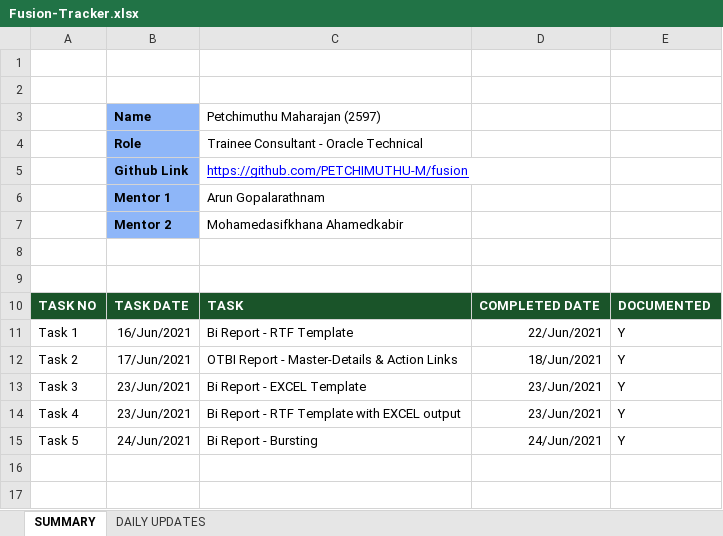
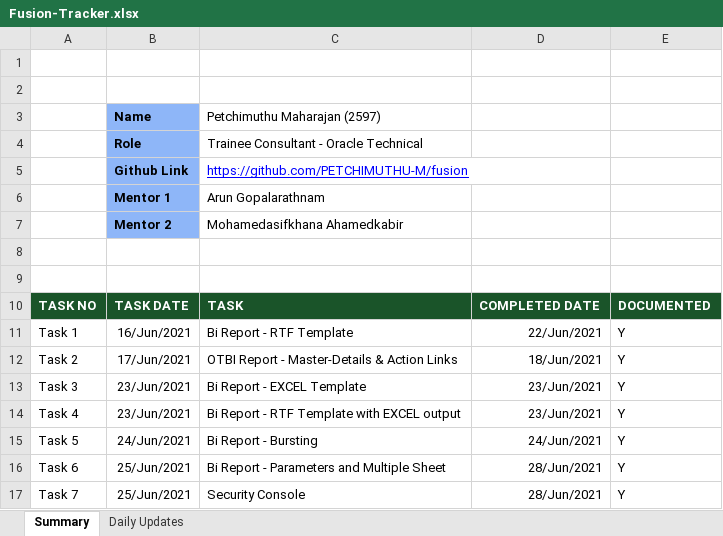
Before and after one commit to PETCHIMUTHU-M/fusion, an Excel workbook: Fusion-Tracker.xlsx, sheet Summary, drawn as a sheet; values as stored, in another font and other column widths than the file's, no borders; the diff names each change by its address in the sheet, - before the commit and + after, or states it on an @@ line.

Commit message:
added task 6 and 7

```diff
--- a/Fusion-Tracker.xlsx (sheet Summary)
+++ b/Fusion-Tracker.xlsx (sheet Summary)
-sheet tab: SUMMARY
+sheet tab: Summary
-sheet tab: DAILY UPDATES
+sheet tab: Daily Updates
+row 16: Task 6 | 25/Jun/2021 | Bi Report - Parameters and Multiple Sheet | 28/Jun/2021 | Y
+row 17: Task 7 | 25/Jun/2021 | Security Console | 28/Jun/2021 | Y
```
Also changed, not shown: sheet Daily Updates, 8 other files.
